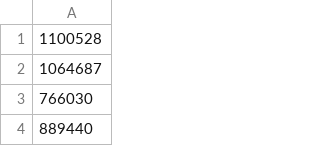
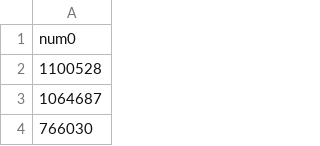
Before and after one commit to c1pzo/Lotto_Deep_Learning, a CSV file: GV_MASTER.csv, drawn as a sheet; only a part is shown; the shorter side is filled out with more unchanged rows; the diff names each change by its address in the sheet, - before the commit and + after, or states it on an @@ line.

Commit message:
Update GV_MASTER.csv

```diff
--- a/GV_MASTER.csv
+++ b/GV_MASTER.csv
+row 1: num0
```
